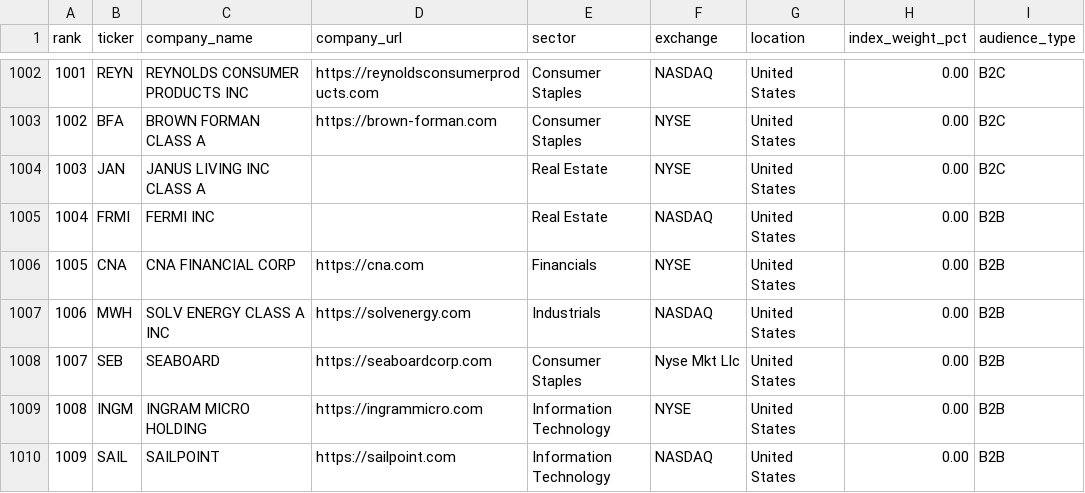
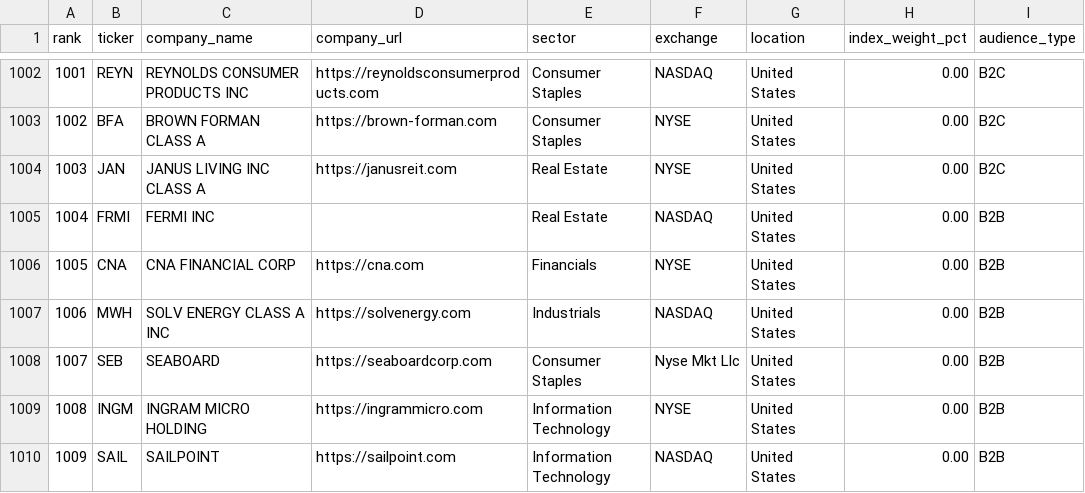
Before and after one commit to haroExplorium/Explorium-Audience-Builder, a CSV file: data/russell-1000-classified.csv, drawn as a sheet; only a part is shown, gaps mark what is left out.

```diff
--- a/data/russell-1000-classified.csv
+++ b/data/russell-1000-classified.csv
@@ -1003,3 +1003,3 @@ rank,ticker,company_name,company_url,sector,exchange,location,index_weight_pct,a
 1002,BFA,BROWN FORMAN CLASS A,https://brown-forman.com,Consumer Staples,NYSE,United States,0.00,B2C
-1003,JAN,JANUS LIVING INC CLASS A,,Real Estate,NYSE,United States,0.00,B2C
+1003,JAN,JANUS LIVING INC CLASS A,https://janusreit.com,Real Estate,NYSE,United States,0.00,B2C
 1004,FRMI,FERMI INC,,Real Estate,NASDAQ,United States,0.00,B2B
```
Also changed, not shown: data/company-domains-extra.csv, data/russell-1000-companies.csv, 2 other files.
